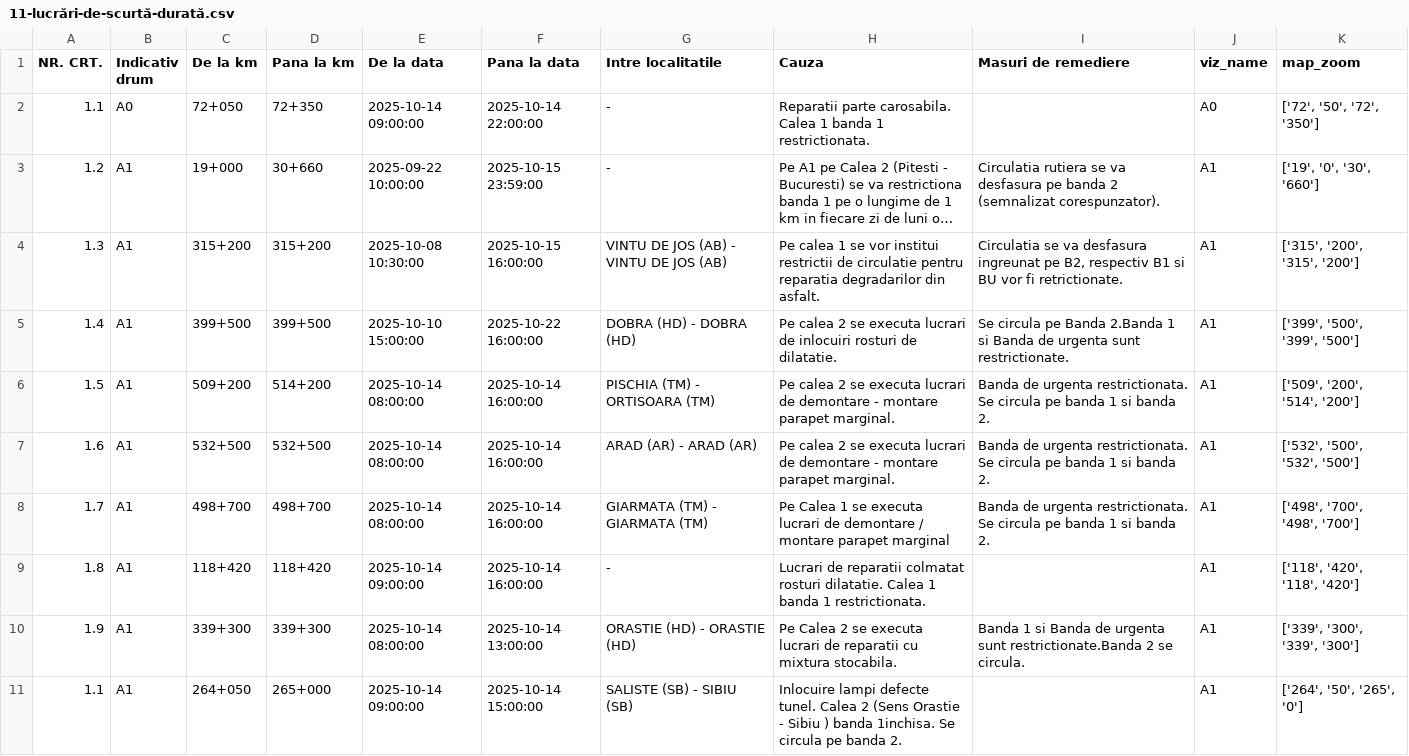
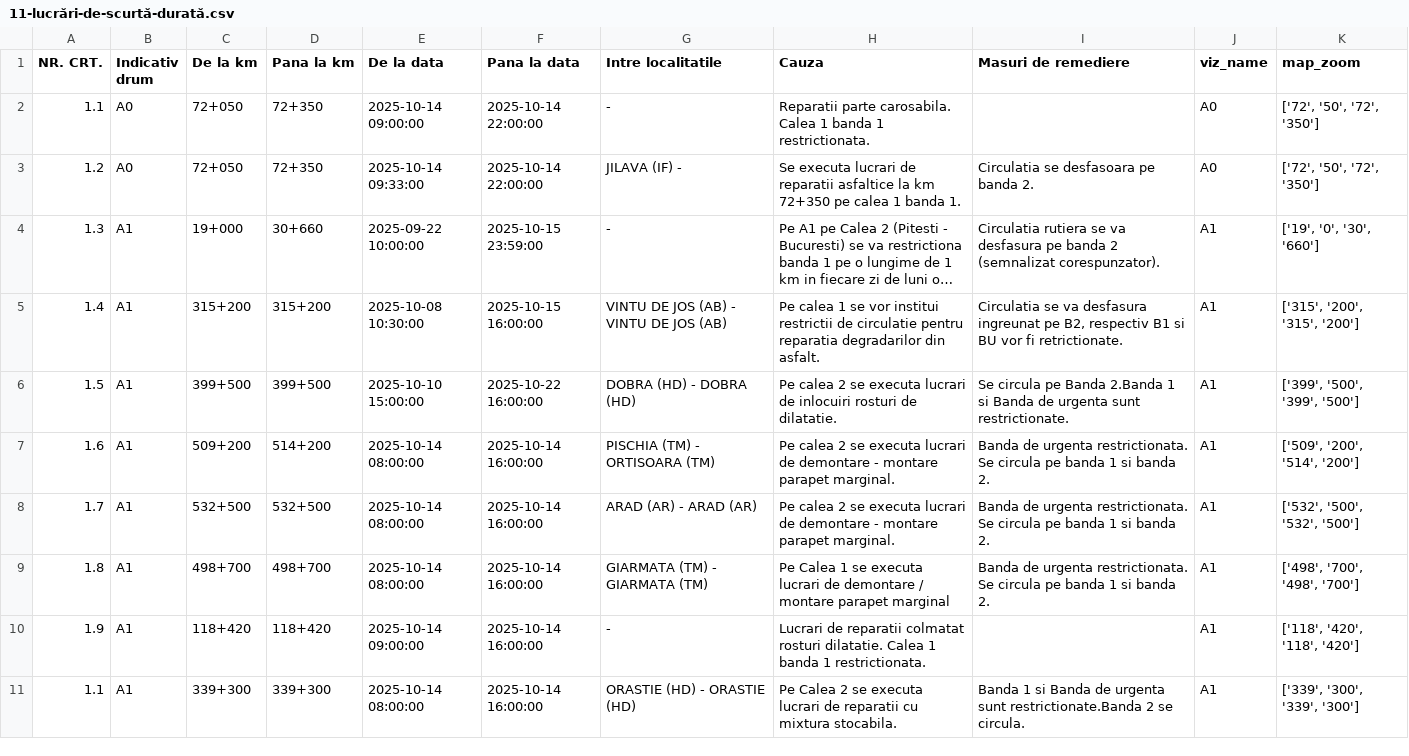
Before and after one commit to gov2-ro/prometeu, a CSV file: data/andnet/csv/11-lucrări-de-scurtă-durată.csv, drawn as a sheet; only a part is shown; long unchanged cells end in …; removed rows and columns are numbered as before the commit, all else as after; the diff covers the shown part only; the diff names each change by its address in the sheet, - before the commit and + after, or states it on an @@ line.

```diff
--- a/data/andnet/csv/11-lucrări-de-scurtă-durată.csv
+++ b/data/andnet/csv/11-lucrări-de-scurtă-durată.csv
+row 3: 1.2 | A0 | 72+050 | 72+350 | 2025-10-14 09:33:00 | 2025-10-14 22:00:00 | JILAVA (IF) - | Se executa lucrari de reparatii asfaltice la km 72+350 pe calea 1 banda 1. | Circulatia se desfasoara pe banda 2. | A0 | ['72', '50', '72', '350']
-A4 (NR. CRT.): 1.2
+A4 (NR. CRT.): 1.3
-A5 (NR. CRT.): 1.3
+A5 (NR. CRT.): 1.4
-A6 (NR. CRT.): 1.4
+A6 (NR. CRT.): 1.5
-A7 (NR. CRT.): 1.5
+A7 (NR. CRT.): 1.6
-A8 (NR. CRT.): 1.6
+A8 (NR. CRT.): 1.7
-A9 (NR. CRT.): 1.7
+A9 (NR. CRT.): 1.8
-A10 (NR. CRT.): 1.8
+A10 (NR. CRT.): 1.9
-A11 (NR. CRT.): 1.9
+A11 (NR. CRT.): 1.1
-F11 (Pana la data): 2025-10-14 13:00:00
+F11 (Pana la data): 2025-10-14 16:00:00
-row 11: 1.1 | A1 | 264+050 | 265+000 | 2025-10-14 09:00:00 | 2025-10-14 15:00:00 | SALISTE (SB) - SIBIU (SB) | Inlocuire lampi defecte tunel. Calea 2 (Sens Orastie - Sibiu ) banda 1inchisa. Se circula pe banda 2. |  | A1 | ['264', '50', '265', '0']
```
Also changed, not shown: 2 added rows, 1 removed row and 5 edited cells elsewhere in this file, data/andnet/csv/lucrari.csv, data/andnet/csv/situatia-drumurilor-points.csv, 19 other files.
